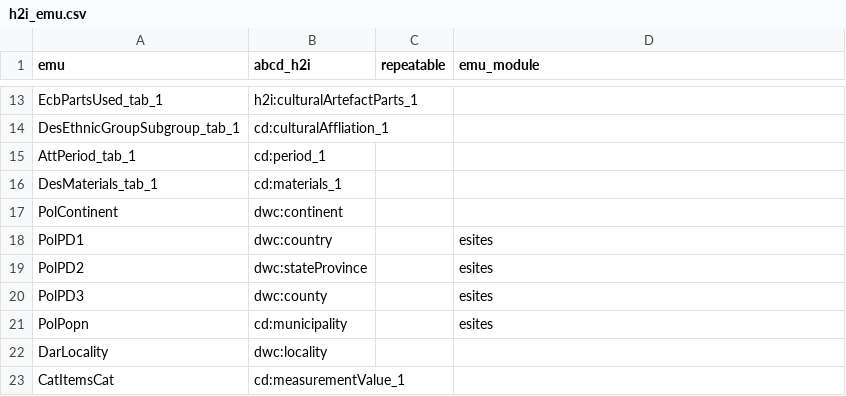
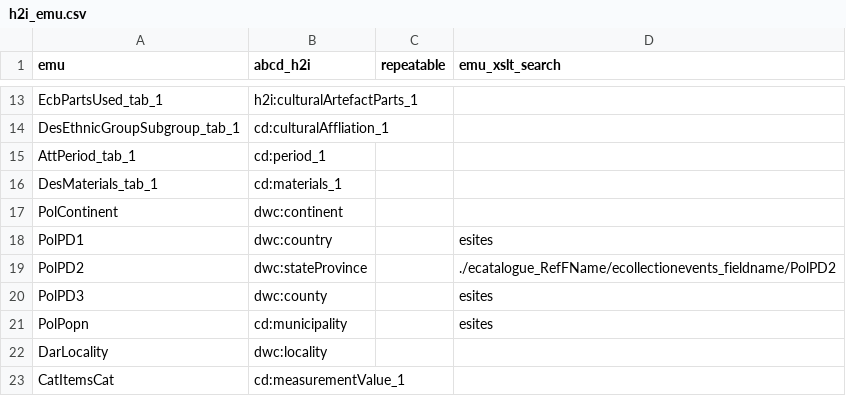
Before and after one commit to fieldmuseum/EMu-xml-to-json, a CSV file: mappings/h2i_emu.csv, drawn as a sheet; only a part is shown, gaps mark what is left out; the diff names each change by its address in the sheet, - before the commit and + after, or states it on an @@ line.

Commit message:
add reffield example

```diff
--- a/mappings/h2i_emu.csv
+++ b/mappings/h2i_emu.csv
-D1: emu_module
+D1: emu_xslt_search
-D19 (emu_xslt_search): esites
+D19 (emu_xslt_search): ./ecatalogue_RefFName/ecollectionevents_fieldname/PolPD2
```
